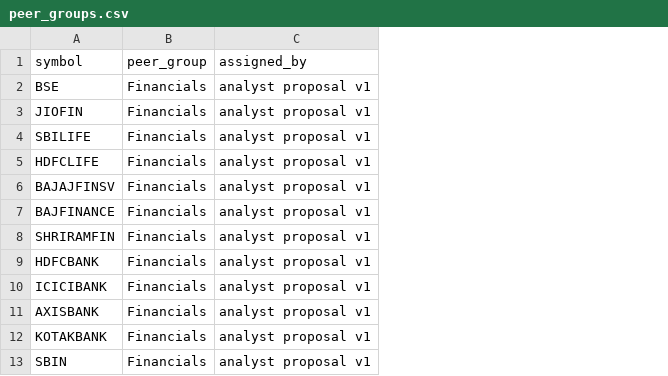
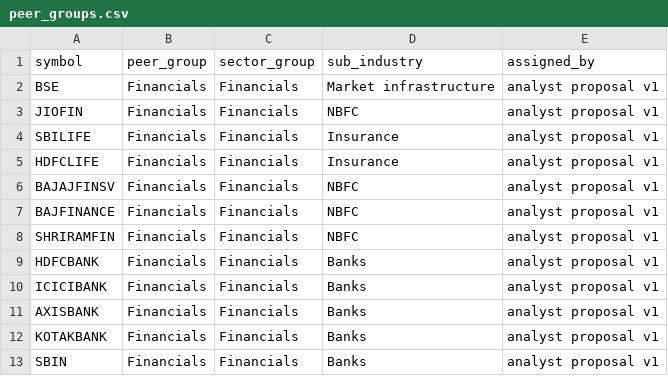
Before and after one commit to pritysapkal/esg-lens-india, a CSV file: dbt/seeds/peer_groups.csv, drawn as a sheet; only a part is shown; the diff names each change by its address in the sheet, - before the commit and + after, or states it on an @@ line.

Commit message:
refactor: sector groups, ranking rule, refined materiality, sub-industry

```diff
--- a/dbt/seeds/peer_groups.csv
+++ b/dbt/seeds/peer_groups.csv
+column C (sector_group), rows 2-13: all Financials
+column D (sub_industry), rows 2-13: Market infrastructure | NBFC | Insurance | Insurance | NBFC | NBFC | NBFC | Banks | Banks | Banks | Banks | Banks
```
Also changed, not shown: 7 other files.
